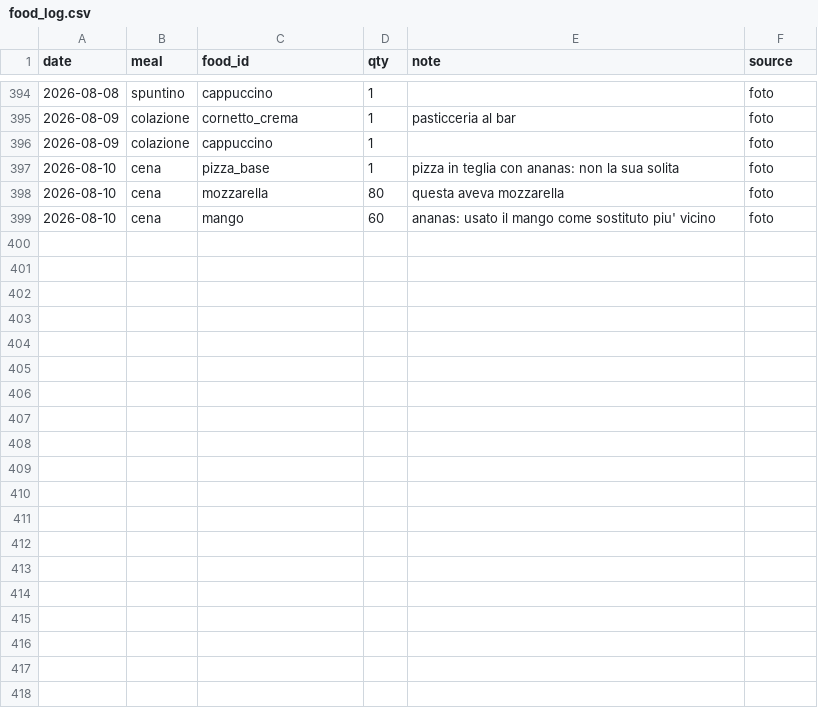
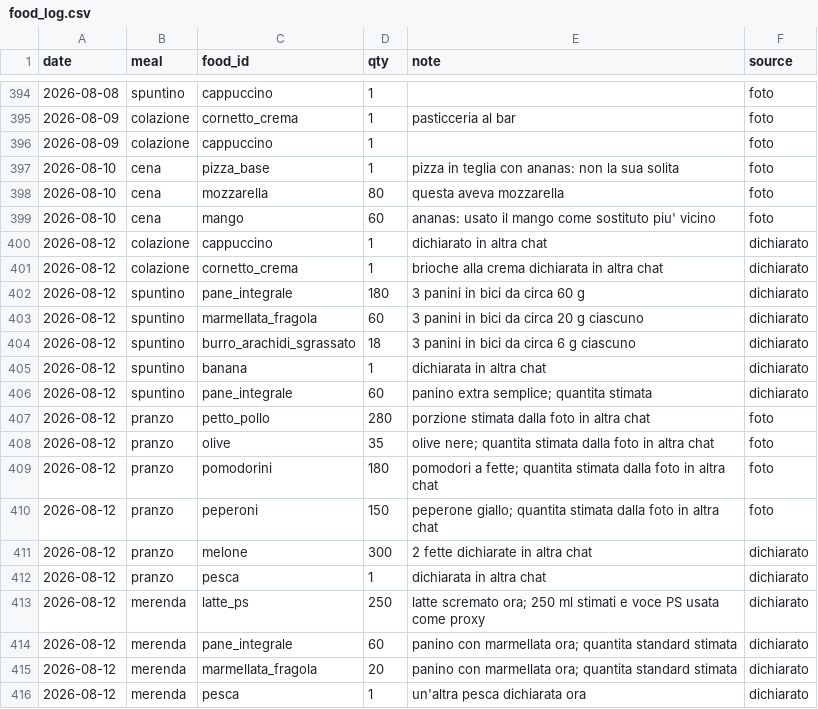
Before and after one commit to micmer-git/micmer-git.github.io, a CSV file: tools/food/data/food_log.csv, drawn as a sheet; only a part is shown, gaps mark what is left out; the diff names each change by its address in the sheet, - before the commit and + after, or states it on an @@ line.

Commit message:
vita: integra diario odierno e ripara medie mobile

```diff
--- a/tools/food/data/food_log.csv
+++ b/tools/food/data/food_log.csv
+row 400: 2026-08-12 | colazione | cappuccino | 1 | dichiarato in altra chat | dichiarato
+row 401: 2026-08-12 | colazione | cornetto_crema | 1 | brioche alla crema dichiarata in altra chat | dichiarato
+row 402: 2026-08-12 | spuntino | pane_integrale | 180 | 3 panini in bici da circa 60 g | dichiarato
+row 403: 2026-08-12 | spuntino | marmellata_fragola | 60 | 3 panini in bici da circa 20 g ciascuno | dichiarato
+row 404: 2026-08-12 | spuntino | burro_arachidi_sgrassato | 18 | 3 panini in bici da circa 6 g ciascuno | dichiarato
+row 405: 2026-08-12 | spuntino | banana | 1 | dichiarata in altra chat | dichiarato
+row 406: 2026-08-12 | spuntino | pane_integrale | 60 | panino extra semplice; quantita stimata | dichiarato
+row 407: 2026-08-12 | pranzo | petto_pollo | 280 | porzione stimata dalla foto in altra chat | foto
+row 408: 2026-08-12 | pranzo | olive | 35 | olive nere; quantita stimata dalla foto in altra chat | foto
+row 409: 2026-08-12 | pranzo | pomodorini | 180 | pomodori a fette; quantita stimata dalla foto in altra chat | foto
+row 410: 2026-08-12 | pranzo | peperoni | 150 | peperone giallo; quantita stimata dalla foto in altra chat | foto
+row 411: 2026-08-12 | pranzo | melone | 300 | 2 fette dichiarate in altra chat | dichiarato
+row 412: 2026-08-12 | pranzo | pesca | 1 | dichiarata in altra chat | dichiarato
+row 413: 2026-08-12 | merenda | latte_ps | 250 | latte scremato ora; 250 ml stimati e voce PS usata come proxy | dichiarato
+row 414: 2026-08-12 | merenda | pane_integrale | 60 | panino con marmellata ora; quantita standard stimata | dichiarato
+row 415: 2026-08-12 | merenda | marmellata_fragola | 20 | panino con marmellata ora; quantita standard stimata | dichiarato
+row 416: 2026-08-12 | merenda | pesca | 1 | un'altra pesca dichiarata ora | dichiarato
```
Also changed, not shown: vita/cibo/data/flora_foods.csv, vita/cibo/data/metabolismo.csv, 9 other files.
